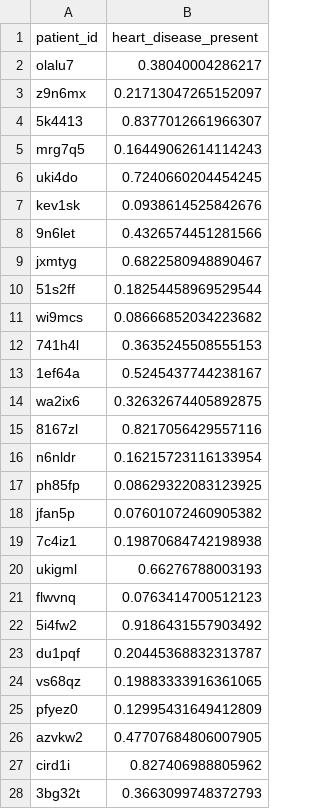
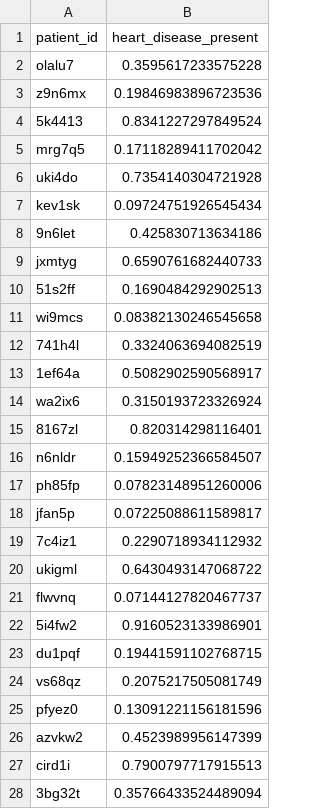
Before and after one commit to deeEm29/HeartDiseaseCompetition, a CSV file: predictions.csv, drawn as a sheet; only a part is shown; the diff covers the shown part only.

Commit message:
Separated Analysis and Predict notebooks

```diff
--- a/predictions.csv
+++ b/predictions.csv
@@ -1,28 +1,28 @@
 patient_id,heart_disease_present
-olalu7,0.38040004286217
-z9n6mx,0.21713047265152097
-5k4413,0.8377012661966307
-mrg7q5,0.16449062614114243
-uki4do,0.7240660204454245
-kev1sk,0.0938614525842676
-9n6let,0.4326574451281566
-jxmtyg,0.6822580948890467
-51s2ff,0.18254458969529544
-wi9mcs,0.08666852034223682
-741h4l,0.3635245508555153
-1ef64a,0.5245437744238167
-wa2ix6,0.32632674405892875
-8167zl,0.8217056429557116
-n6nldr,0.16215723116133954
-ph85fp,0.08629322083123925
-jfan5p,0.07601072460905382
-7c4iz1,0.19870684742198938
-ukigml,0.66276788003193
-flwvnq,0.0763414700512123
-5i4fw2,0.9186431557903492
-du1pqf,0.20445368832313787
-vs68qz,0.19883333916361065
-pfyez0,0.12995431649412809
-azvkw2,0.47707684806007905
-cird1i,0.827406988805962
-3bg32t,0.3663099748372793
+olalu7,0.3595617233575228
+z9n6mx,0.19846983896723536
+5k4413,0.8341227297849524
+mrg7q5,0.17118289411702042
+uki4do,0.7354140304721928
+kev1sk,0.09724751926545434
+9n6let,0.425830713634186
+jxmtyg,0.6590761682440733
+51s2ff,0.1690484292902513
+wi9mcs,0.08382130246545658
+741h4l,0.3324063694082519
+1ef64a,0.5082902590568917
+wa2ix6,0.3150193723326924
+8167zl,0.820314298116401
+n6nldr,0.15949252366584507
+ph85fp,0.07823148951260006
+jfan5p,0.07225088611589817
+7c4iz1,0.2290718934112932
+ukigml,0.6430493147068722
+flwvnq,0.07144127820467737
+5i4fw2,0.9160523133986901
+du1pqf,0.19441591102768715
+vs68qz,0.2075217505081749
+pfyez0,0.13091221156181596
+azvkw2,0.4523989956147399
+cird1i,0.7900797717915513
+3bg32t,0.35766433524489094
```
Also changed, not shown: 63 edited cells elsewhere in this file, 5 other files.
